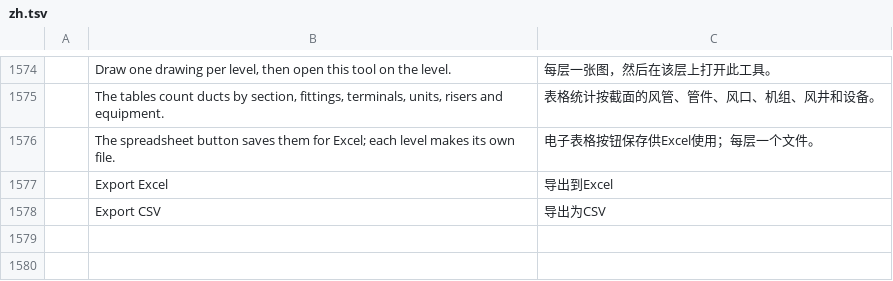
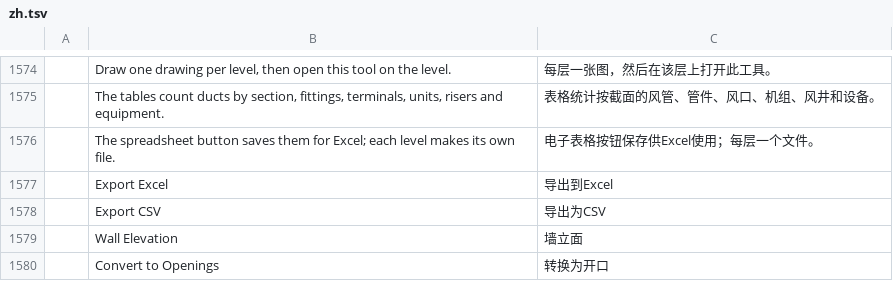
Before and after one commit to freemans32/cadcraft, a TSV file: crates/ui-egui/src/i18n/zh.tsv, drawn as a sheet; only a part is shown, gaps mark what is left out; the diff names each change by its address in the sheet, - before the commit and + after, or states it on an @@ line.

```diff
--- a/crates/ui-egui/src/i18n/zh.tsv
+++ b/crates/ui-egui/src/i18n/zh.tsv
+row 1579:  | Wall Elevation | 墙立面
+row 1580:  | Convert to Openings | 转换为开口
```
Also changed, not shown: crates/ui-egui/src/i18n/fr.tsv, 14 other files.
